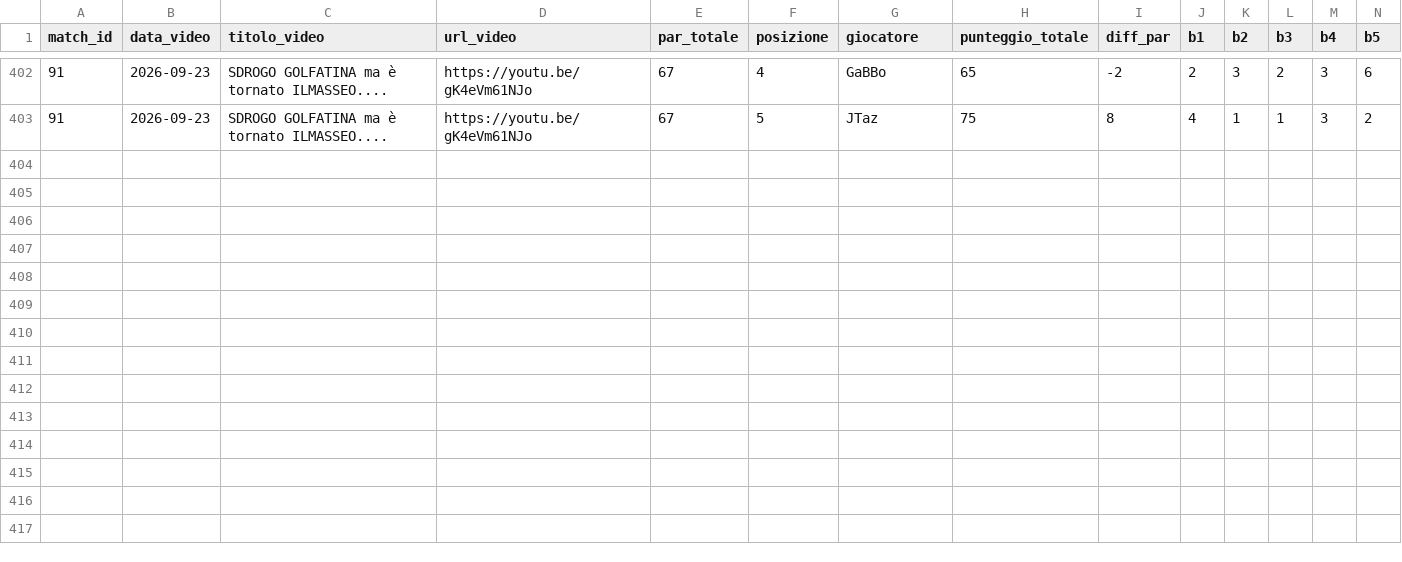
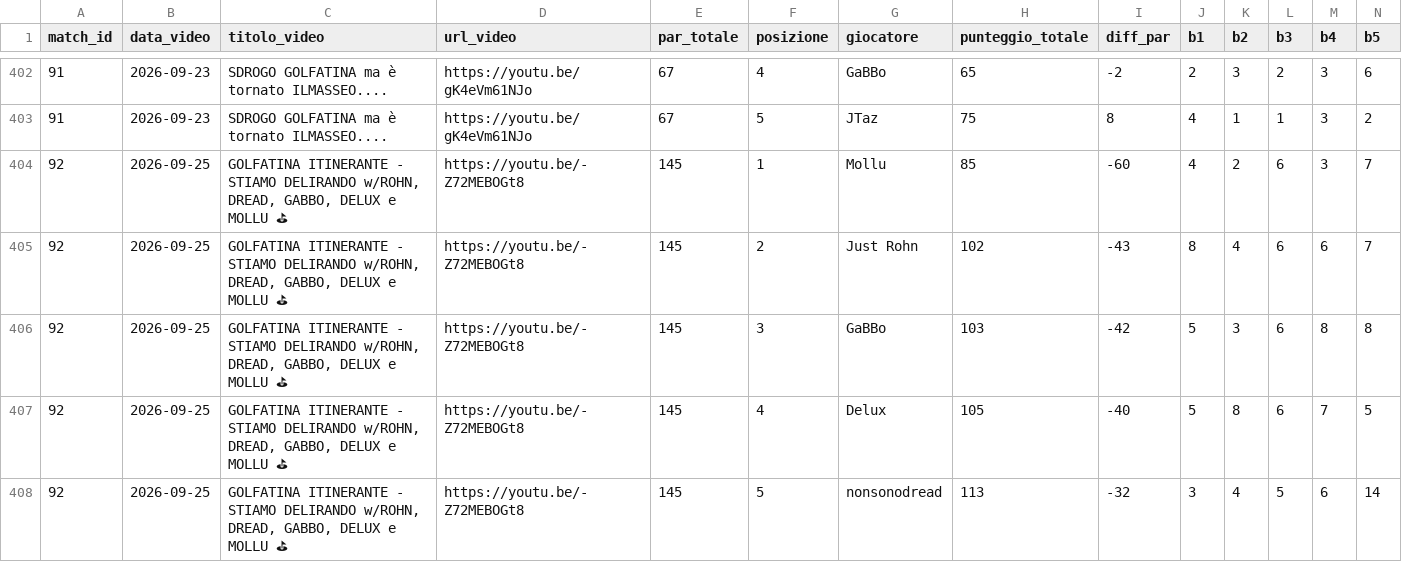
Before and after one commit to Massimilianociconte/golfatine, a CSV file: golfatine_clean.csv, drawn as a sheet; only a part is shown, gaps mark what is left out; rows hold the shown columns only; the diff names each change by its address in the sheet, - before the commit and + after, or states it on an @@ line.

Commit message:
feat: golfatina #92 – GOLFATINA ITINERANTE - STIAMO DELIRANDO w/ROHN, DREAD, GABBO, DELUX e MOLLU ⛳ (2026-09-25) + forecast TimesFM #93

```diff
--- a/golfatine_clean.csv
+++ b/golfatine_clean.csv
+row 404: 92 | 2026-09-25 | GOLFATINA ITINERANTE - STIAMO DELIRANDO w/ROHN, DREAD, GABBO, DELUX e MOLLU ⛳ | https://youtu.be/-Z72MEBOGt8 | 145 | 1 | Mollu | 85 | -60 | 4 | 2 | 6 | 3 | 7
+row 405: 92 | 2026-09-25 | GOLFATINA ITINERANTE - STIAMO DELIRANDO w/ROHN, DREAD, GABBO, DELUX e MOLLU ⛳ | https://youtu.be/-Z72MEBOGt8 | 145 | 2 | Just Rohn | 102 | -43 | 8 | 4 | 6 | 6 | 7
+row 406: 92 | 2026-09-25 | GOLFATINA ITINERANTE - STIAMO DELIRANDO w/ROHN, DREAD, GABBO, DELUX e MOLLU ⛳ | https://youtu.be/-Z72MEBOGt8 | 145 | 3 | GaBBo | 103 | -42 | 5 | 3 | 6 | 8 | 8
+row 407: 92 | 2026-09-25 | GOLFATINA ITINERANTE - STIAMO DELIRANDO w/ROHN, DREAD, GABBO, DELUX e MOLLU ⛳ | https://youtu.be/-Z72MEBOGt8 | 145 | 4 | Delux | 105 | -40 | 5 | 8 | 6 | 7 | 5
+row 408: 92 | 2026-09-25 | GOLFATINA ITINERANTE - STIAMO DELIRANDO w/ROHN, DREAD, GABBO, DELUX e MOLLU ⛳ | https://youtu.be/-Z72MEBOGt8 | 145 | 5 | nonsonodread | 113 | -32 | 3 | 4 | 5 | 6 | 14
```
Also changed, not shown: 8 other files.
